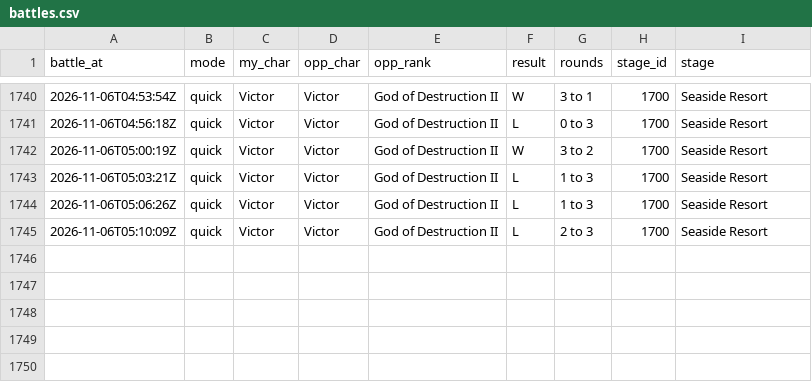
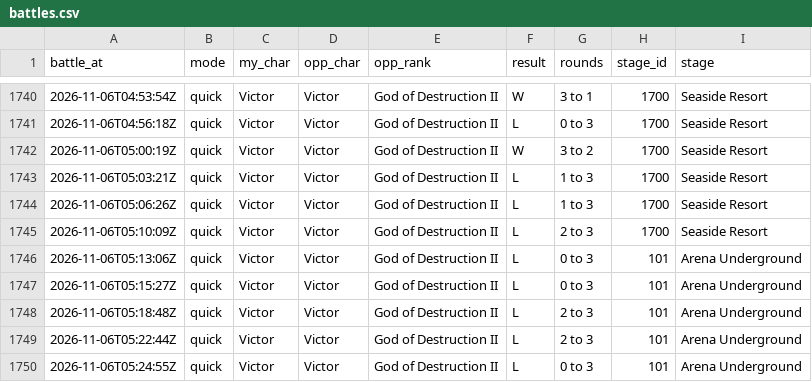
Before and after one commit to MasherMike/SWMMike-s-Tekken-Repo, a CSV file: data/battles.csv, drawn as a sheet; only a part is shown, gaps mark what is left out; the diff names each change by its address in the sheet, - before the commit and + after, or states it on an @@ line.

Commit message:
data: sync from the Tekken app

```diff
--- a/data/battles.csv
+++ b/data/battles.csv
+row 1746: 2026-11-06T05:13:06Z | quick | Victor | Victor | God of Destruction II | L | 0 to 3 | 101 | Arena Underground
+row 1747: 2026-11-06T05:15:27Z | quick | Victor | Victor | God of Destruction II | L | 0 to 3 | 101 | Arena Underground
+row 1748: 2026-11-06T05:18:48Z | quick | Victor | Victor | God of Destruction II | L | 2 to 3 | 101 | Arena Underground
+row 1749: 2026-11-06T05:22:44Z | quick | Victor | Victor | God of Destruction II | L | 2 to 3 | 101 | Arena Underground
+row 1750: 2026-11-06T05:24:55Z | quick | Victor | Victor | God of Destruction II | L | 0 to 3 | 101 | Arena Underground
```
Also changed, not shown: 2 other files.
